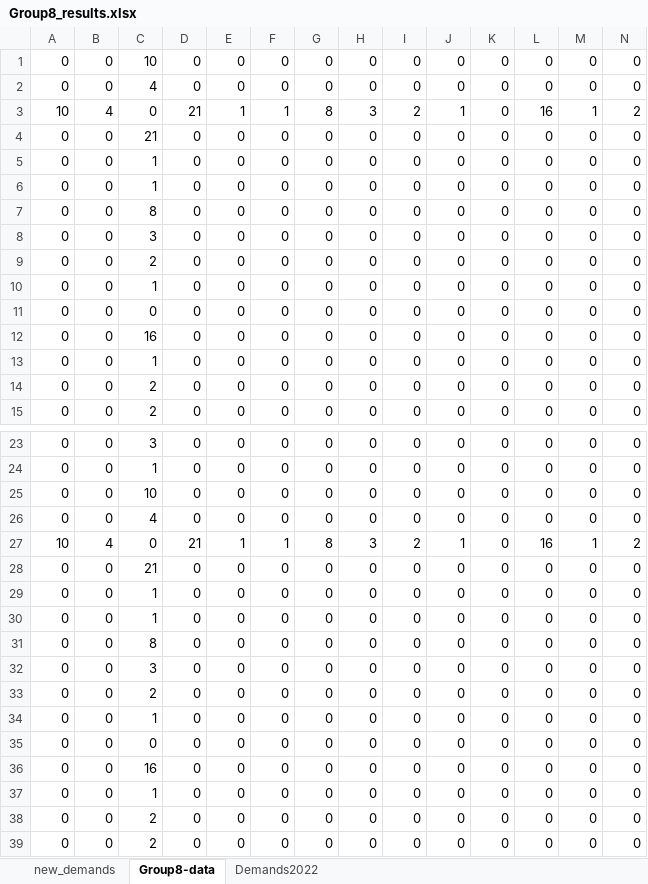
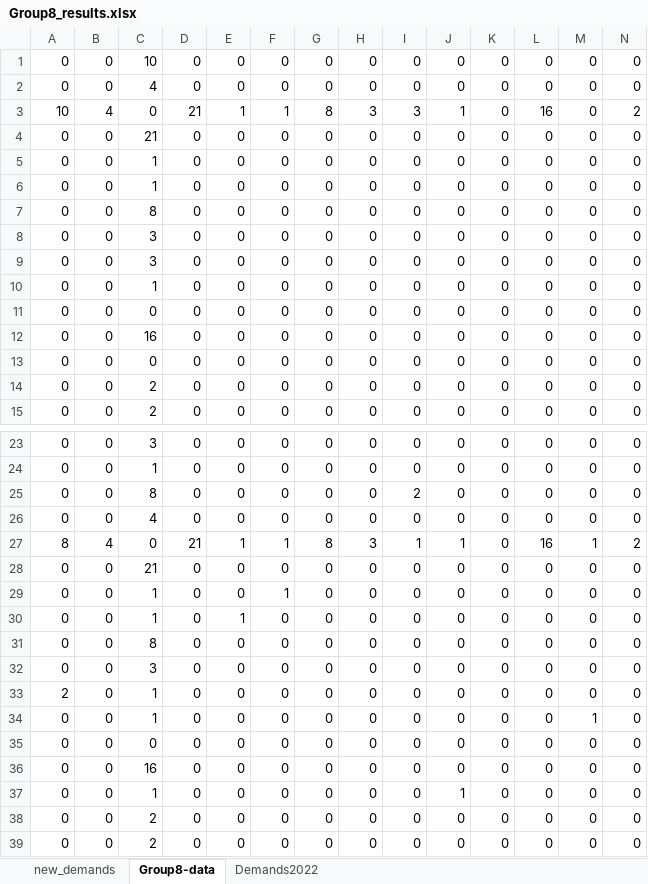
Before and after one commit to Paulosergio1/airlineplanning, an Excel workbook: Group8_results.xlsx, sheet Group8-data, drawn as a sheet; only a part is shown, gaps mark what is left out; values as stored, in another font and other column widths than the file's, no borders; removed rows and columns are numbered as before the commit, all else as after; rows hold the shown columns only; the diff names each change by its address in the sheet, - before the commit and + after, or states it on an @@ line.

```diff
--- a/Group8_results.xlsx (sheet Group8-data)
+++ b/Group8_results.xlsx (sheet Group8-data)
-I3: 2
+I3: 3
-M3: 1
+M3: 0
-row 9: 0 | 0 | 2 | 0 | 0 | 0 | 0 | 0 | 0 | 0 | 0 | 0 | 0 | 0
+row 9: 0 | 0 | 3 | 0 | 0 | 0 | 0 | 0 | 0 | 0 | 0 | 0 | 0 | 0
-row 13: 0 | 0 | 1 | 0 | 0 | 0 | 0 | 0 | 0 | 0 | 0 | 0 | 0 | 0
+row 13: 0 | 0 | 0 | 0 | 0 | 0 | 0 | 0 | 0 | 0 | 0 | 0 | 0 | 0
-C25: 10
+C25: 8
-I25: 0
+I25: 2
-A27: 10
+A27: 8
-I27: 2
+I27: 1
-F29: 0
+F29: 1
-E30: 0
+E30: 1
-A33: 0
+A33: 2
-C33: 2
+C33: 1
-M34: 0
+M34: 1
-J37: 0
+J37: 1
```
Also changed, not shown: 9 other files.
